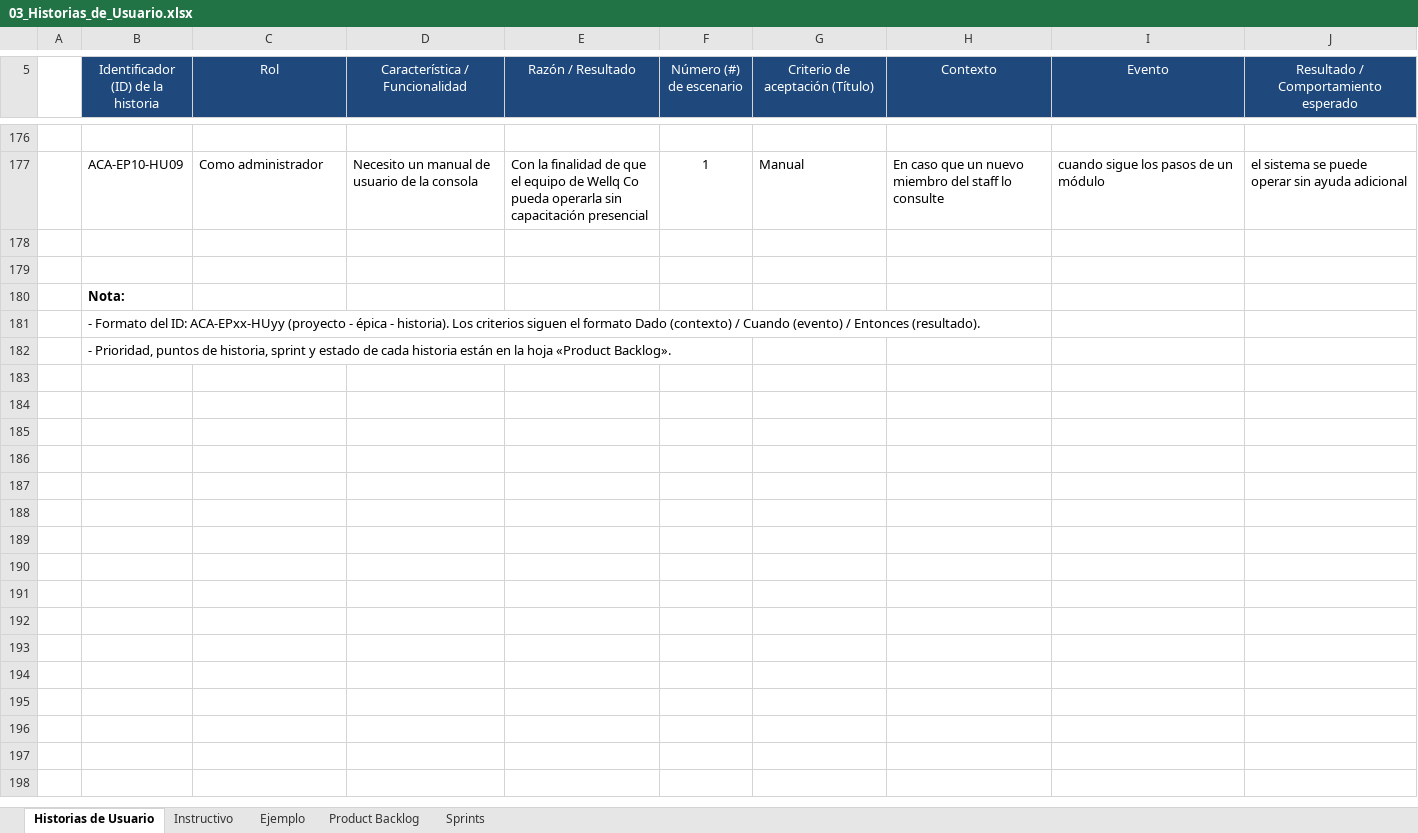
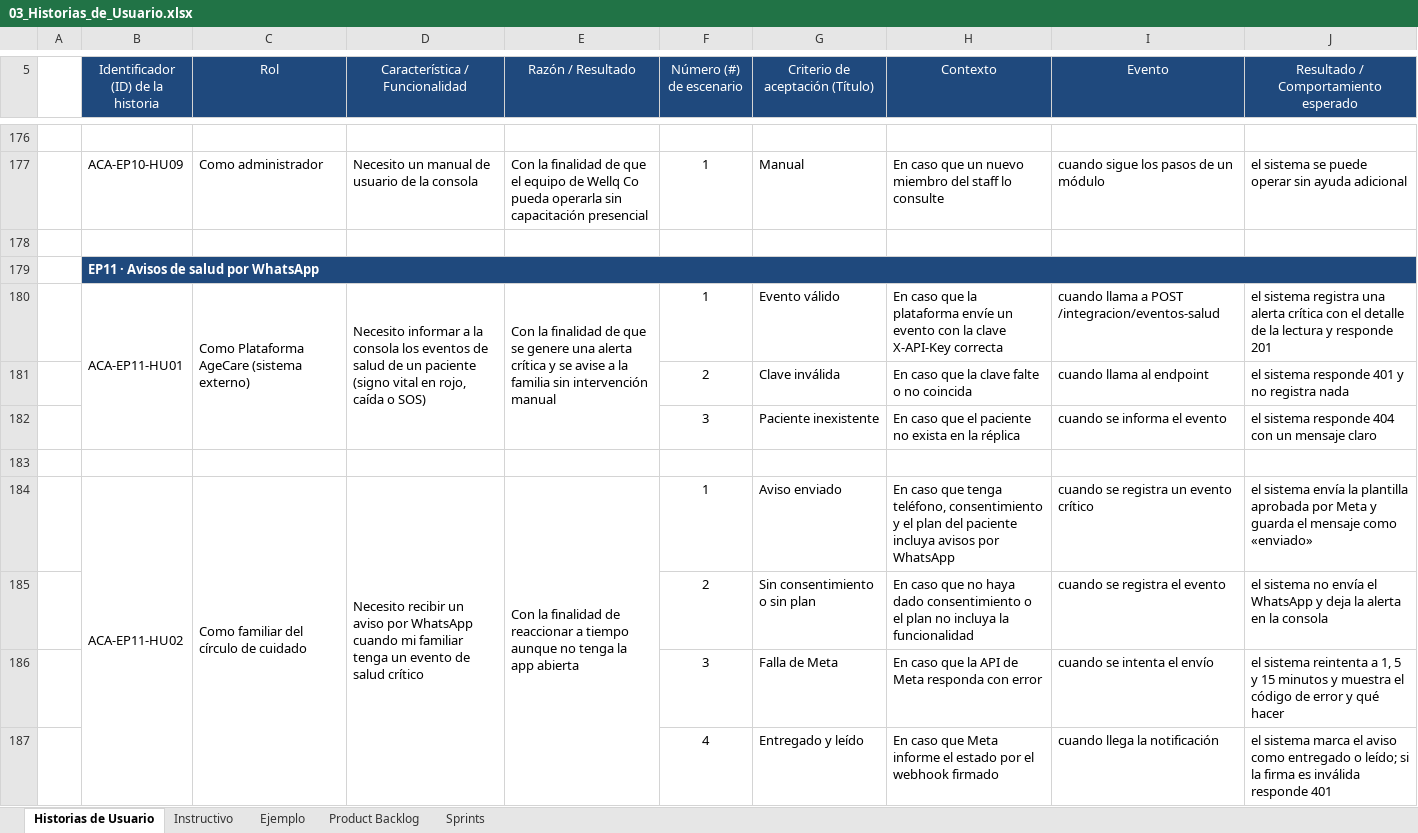
Before and after one commit to ignacio1343/AgeCare-Administracion-Equipo-8-, an Excel workbook: 004D/Equipo 8/Fase 2/Evidencias Proyecto/03_Historias_de_Usuario.xlsx, sheet Historias de Usuario, drawn as a sheet; only a part is shown, gaps mark what is left out; the shorter side is filled out with more unchanged rows; values as stored, in another font and other column widths than the file's, no borders; the diff covers the shown part only; the diff names each change by its address in the sheet, - before the commit and + after, or states it on an @@ line.

```diff
--- a/004D/Equipo 8/Fase 2/Evidencias Proyecto/03_Historias_de_Usuario.xlsx (sheet Historias de Usuario)
+++ b/004D/Equipo 8/Fase 2/Evidencias Proyecto/03_Historias_de_Usuario.xlsx (sheet Historias de Usuario)
+row 178: (empty)
+row 179:  | EP11 · Avisos de salud por WhatsApp
+row 180:  | ACA-EP11-HU01 | Como Plataforma AgeCare (sistema externo) | Necesito informar a la consola los eventos de salud de un paciente (signo vital en rojo, caída o SOS) | Con la finalidad de que se genere una alerta crítica y se avise a la familia sin intervención manual | 1 | Evento válido | En caso que la plataforma envíe un evento con la clave X-API-Key correcta | cuando llama a POST /integracion/eventos-salud | el sistema registra una alerta crítica con el detalle de la lectura y responde 201
+row 181:  |  |  |  |  | 2 | Clave inválida | En caso que la clave falte o no coincida | cuando llama al endpoint | el sistema responde 401 y no registra nada
+row 182:  |  |  |  |  | 3 | Paciente inexistente | En caso que el paciente no exista en la réplica | cuando se informa el evento | el sistema responde 404 con un mensaje claro
+row 183: (empty)
+row 184:  | ACA-EP11-HU02 | Como familiar del círculo de cuidado | Necesito recibir un aviso por WhatsApp cuando mi familiar tenga un evento de salud crítico | Con la finalidad de reaccionar a tiempo aunque no tenga la app abierta | 1 | Aviso enviado | En caso que tenga teléfono, consentimiento y el plan del paciente incluya avisos por WhatsApp | cuando se registra un evento crítico | el sistema envía la plantilla aprobada por Meta y guarda el mensaje como «enviado»
+row 185:  |  |  |  |  | 2 | Sin consentimiento o sin plan | En caso que no haya dado consentimiento o el plan no incluya la funcionalidad | cuando se registra el evento | el sistema no envía el WhatsApp y deja la alerta en la consola
+row 186:  |  |  |  |  | 3 | Falla de Meta | En caso que la API de Meta responda con error | cuando se intenta el envío | el sistema reintenta a 1, 5 y 15 minutos y muestra el código de error y qué hacer
+row 187:  |  |  |  |  | 4 | Entregado y leído | En caso que Meta informe el estado por el webhook firmado | cuando llega la notificación | el sistema marca el aviso como entregado o leído; si la firma es inválida responde 401
```
Also changed, not shown: 55 added rows, 1 edited cell and cell formats elsewhere in this sheet, sheet Product Backlog, sheet Sprints, 004D/Equipo 8/Fase 2/Evidencias Proyecto/04_Product_Backlog_con_Puntos_de_Historia.xlsx, 004D/Equipo 8/Fase 2/Evidencias Proyecto/05_Sprint_Backlog_con_Actividades_y_Horas.xlsx, 23 other files.
